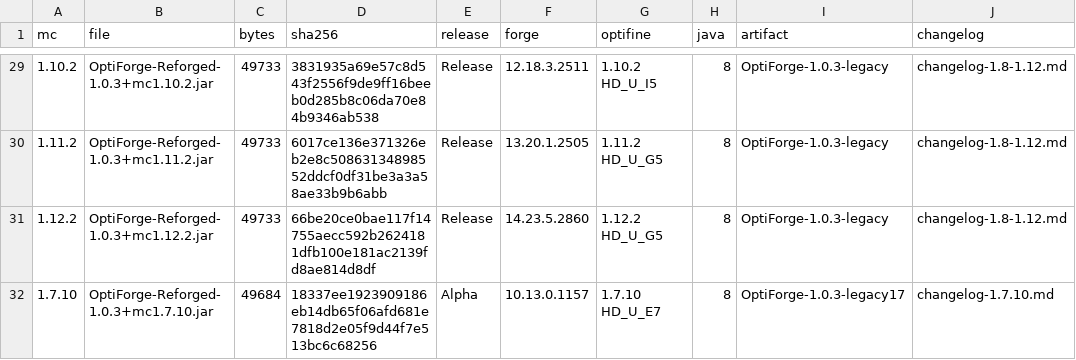
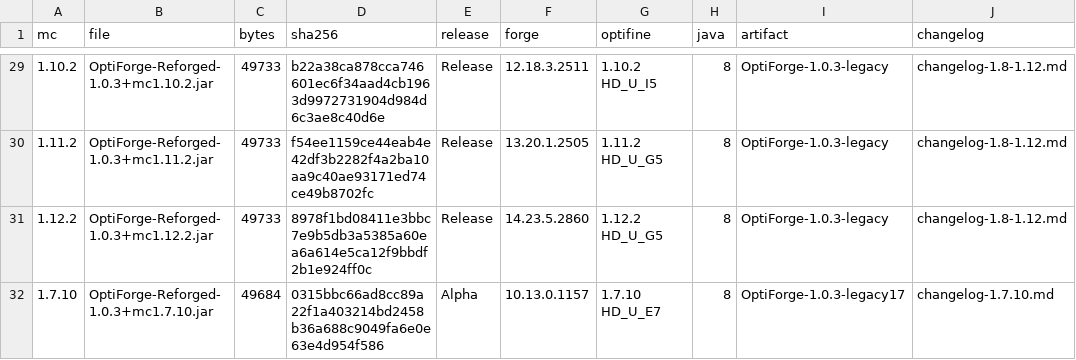
Before and after one commit to Kynarain/OptiForge, a CSV file: dist/cf/upload-manifest.csv, drawn as a sheet; only a part is shown, gaps mark what is left out; the diff covers the shown part only.

```diff
--- a/dist/cf/upload-manifest.csv
+++ b/dist/cf/upload-manifest.csv
@@ -29,4 +29,4 @@
-"1.10.2","OptiForge-Reforged-1.0.3+mc1.10.2.jar","49733","3831935a69e57c8d543f2556f9de9ff16beeb0d285b8c06da70e84b9346ab538","Release","12.18.3.2511","1.10.2 HD_U_I5","8","OptiForge-1.0.3-legacy","changelog-1.8-1.12.md"
-"1.11.2","OptiForge-Reforged-1.0.3+mc1.11.2.jar","49733","6017ce136e371326eb2e8c50863134898552ddcf0df31be3a3a58ae33b9b6abb","Release","13.20.1.2505","1.11.2 HD_U_G5","8","OptiForge-1.0.3-legacy","changelog-1.8-1.12.md"
-"1.12.2","OptiForge-Reforged-1.0.3+mc1.12.2.jar","49733","66be20ce0bae117f14755aecc592b2624181dfb100e181ac2139fd8ae814d8df","Release","14.23.5.2860","1.12.2 HD_U_G5","8","OptiForge-1.0.3-legacy","changelog-1.8-1.12.md"
-"1.7.10","OptiForge-Reforged-1.0.3+mc1.7.10.jar","49684","18337ee1923909186eb14db65f06afd681e7818d2e05f9d44f7e513bc6c68256","Alpha","10.13.0.1157","1.7.10 HD_U_E7","8","OptiForge-1.0.3-legacy17","changelog-1.7.10.md"
+"1.10.2","OptiForge-Reforged-1.0.3+mc1.10.2.jar","49733","b22a38ca878cca746601ec6f34aad4cb1963d9972731904d984d6c3ae8c40d6e","Release","12.18.3.2511","1.10.2 HD_U_I5","8","OptiForge-1.0.3-legacy","changelog-1.8-1.12.md"
+"1.11.2","OptiForge-Reforged-1.0.3+mc1.11.2.jar","49733","f54ee1159ce44eab4e42df3b2282f4a2ba10aa9c40ae93171ed74ce49b8702fc","Release","13.20.1.2505","1.11.2 HD_U_G5","8","OptiForge-1.0.3-legacy","changelog-1.8-1.12.md"
+"1.12.2","OptiForge-Reforged-1.0.3+mc1.12.2.jar","49733","8978f1bd08411e3bbc7e9b5db3a5385a60ea6a614e5ca12f9bbdf2b1e924ff0c","Release","14.23.5.2860","1.12.2 HD_U_G5","8","OptiForge-1.0.3-legacy","changelog-1.8-1.12.md"
+"1.7.10","OptiForge-Reforged-1.0.3+mc1.7.10.jar","49684","0315bbc66ad8cc89a22f1a403214bd2458b36a688c9049fa6e0e63e4d954f586","Alpha","10.13.0.1157","1.7.10 HD_U_E7","8","OptiForge-1.0.3-legacy17","changelog-1.7.10.md"
```
Also changed, not shown: 27 edited cells elsewhere in this file, 38 other files.
